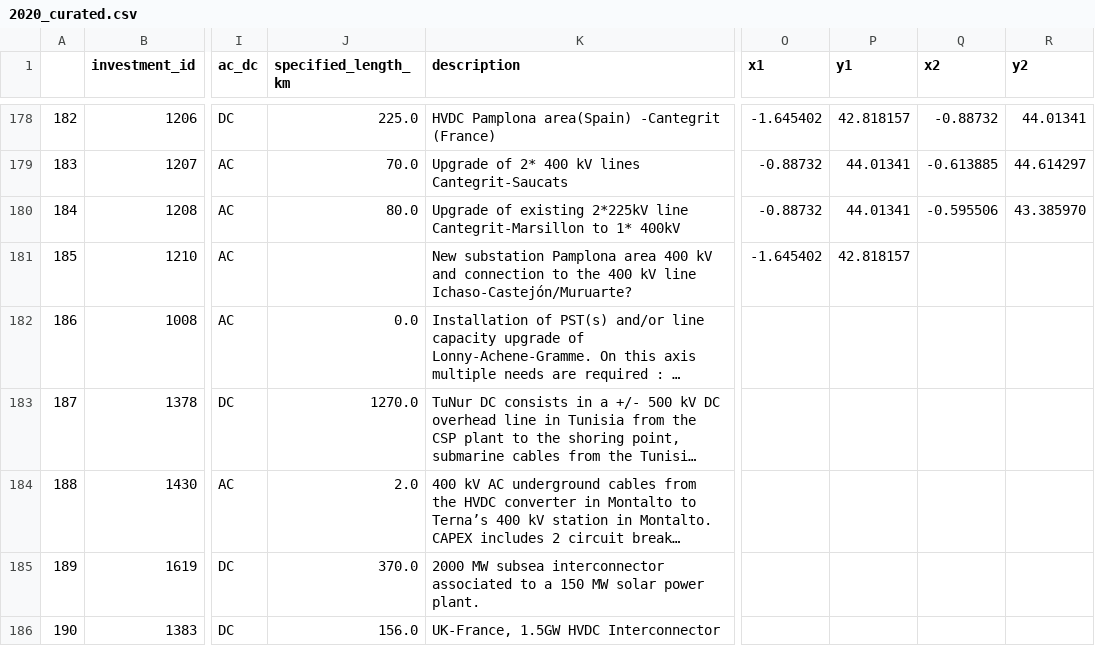
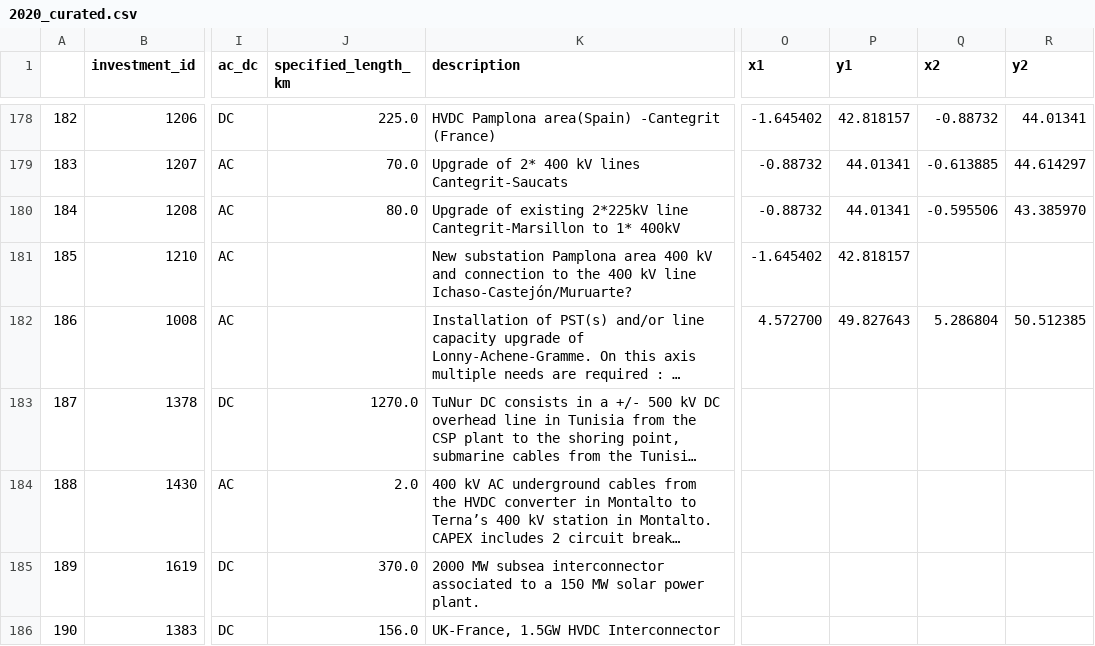
Before and after one commit to grecht/tyndp_to_pypsa, a CSV file: 2020/2020_curated.csv, drawn as a sheet; only a part is shown, gaps mark what is left out; long unchanged cells end in …; the diff names each change by its address in the sheet, - before the commit and + after, or states it on an @@ line.

Commit message:
Add proj 280

```diff
--- a/2020/2020_curated.csv
+++ b/2020/2020_curated.csv
-J182 (specified_length_km): 0.0
+J182 (specified_length_km): (empty)
-O182 (x1): (empty)
+O182 (x1): 4.572700
-P182 (y1): (empty)
+P182 (y1): 49.827643
-Q182 (x2): (empty)
+Q182 (x2): 5.286804
-R182 (y2): (empty)
+R182 (y2): 50.512385
```
